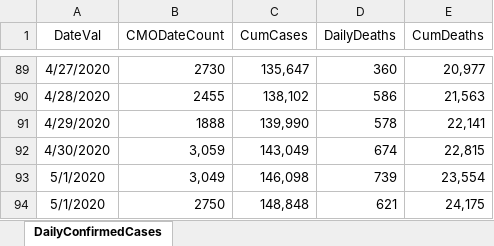
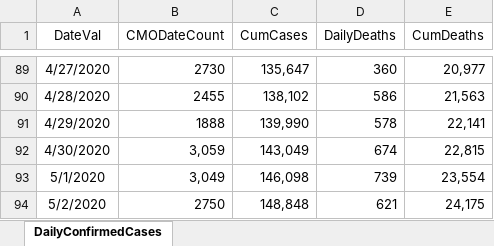
Before and after one commit to erwinfs/covid19-curves, an Excel workbook: data/DailyConfirmedCases.xlsx, sheet DailyConfirmedCases, drawn as a sheet; only a part is shown, gaps mark what is left out; values as stored, in another font and other column widths than the file's, no borders; the diff names each change by its address in the sheet, - before the commit and + after, or states it on an @@ line.

Commit message:
Daily run

```diff
--- a/data/DailyConfirmedCases.xlsx (sheet DailyConfirmedCases)
+++ b/data/DailyConfirmedCases.xlsx (sheet DailyConfirmedCases)
-A94 (DateVal): 5/1/2020
+A94 (DateVal): 5/2/2020
```
Also changed, not shown: 9 other files.
